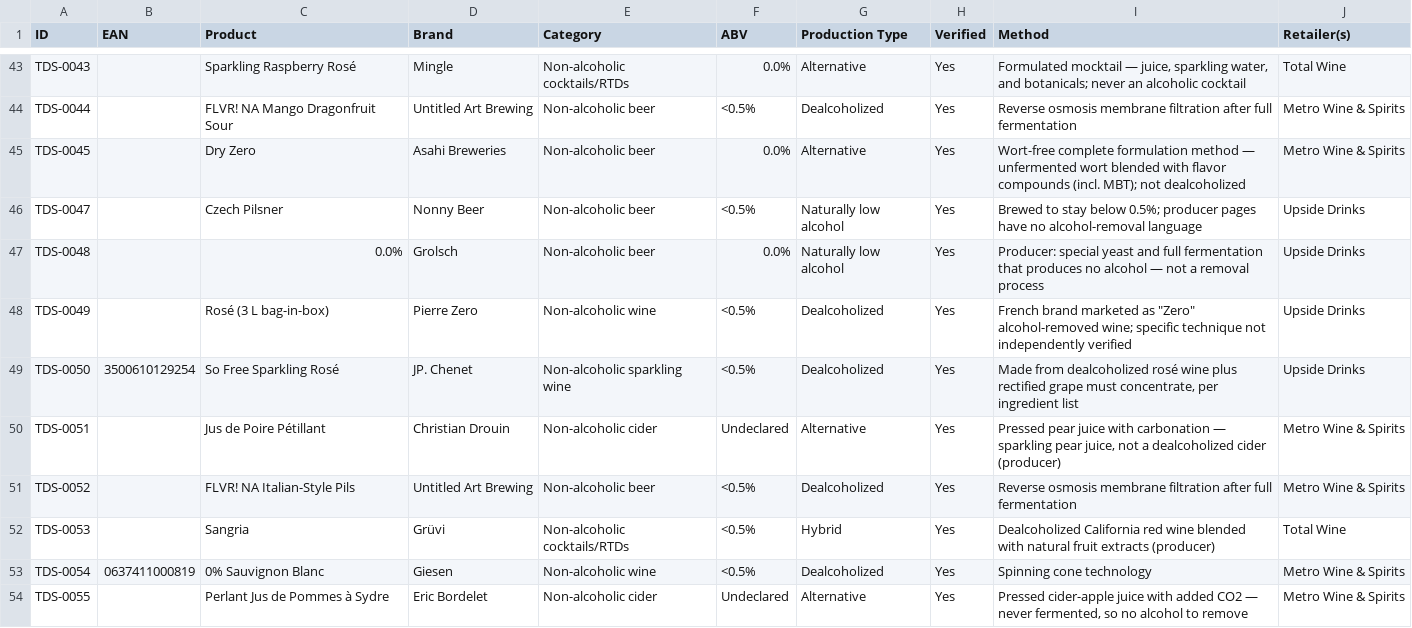
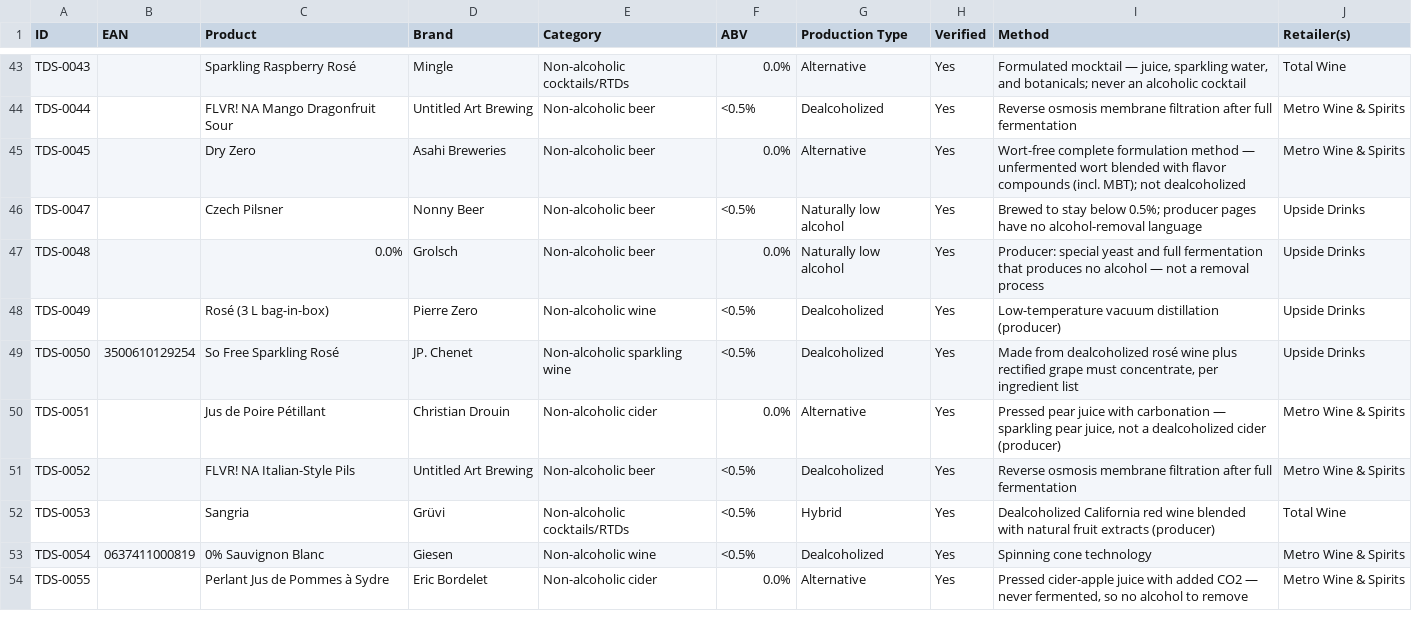
Before and after one commit to karlhillx/karlhill.com, a CSV file: clients/the-dry-standard/data/master-products.csv, drawn as a sheet; only a part is shown, gaps mark what is left out; the diff covers the shown part only.

```diff
--- a/clients/the-dry-standard/data/master-products.csv
+++ b/clients/the-dry-standard/data/master-products.csv
@@ -47,5 +47,5 @@ TDS-0047,,Czech Pilsner,Nonny Beer,Non-alcoholic beer,<0.5%,Naturally low alcoho
 TDS-0048,,0.0%,Grolsch,Non-alcoholic beer,0.0%,Naturally low alcohol,Yes,Producer: special yeast and full fermentation that produces no alcohol — not a removal process,Upside Drinks
-TDS-0049,,Rosé (3 L bag-in-box),Pierre Zero,Non-alcoholic wine,<0.5%,Dealcoholized,Yes,"French brand marketed as ""Zero"" alcohol-removed wine; specific technique not independently verified",Upside Drinks
+TDS-0049,,Rosé (3 L bag-in-box),Pierre Zero,Non-alcoholic wine,<0.5%,Dealcoholized,Yes,Low-temperature vacuum distillation (producer),Upside Drinks
 TDS-0050,3500610129254,So Free Sparkling Rosé,JP. Chenet,Non-alcoholic sparkling wine,<0.5%,Dealcoholized,Yes,"Made from dealcoholized rosé wine plus rectified grape must concentrate, per ingredient list",Upside Drinks
-TDS-0051,,Jus de Poire Pétillant,Christian Drouin,Non-alcoholic cider,Undeclared,Alternative,Yes,"Pressed pear juice with carbonation — sparkling pear juice, not a dealcoholized cider (producer)",Metro Wine & Spirits
+TDS-0051,,Jus de Poire Pétillant,Christian Drouin,Non-alcoholic cider,0.0%,Alternative,Yes,"Pressed pear juice with carbonation — sparkling pear juice, not a dealcoholized cider (producer)",Metro Wine & Spirits
 TDS-0052,,FLVR! NA Italian-Style Pils,Untitled Art Brewing,Non-alcoholic beer,<0.5%,Dealcoholized,Yes,Reverse osmosis membrane filtration after full fermentation,Metro Wine & Spirits
@@ -53,2 +53,2 @@ TDS-0053,,Sangria,Grüvi,Non-alcoholic cocktails/RTDs,<0.5%,Hybrid,Yes,Dealcohol
 TDS-0054,0637411000819,0% Sauvignon Blanc,Giesen,Non-alcoholic wine,<0.5%,Dealcoholized,Yes,Spinning cone technology,Metro Wine & Spirits
-TDS-0055,,Perlant Jus de Pommes à Sydre,Eric Bordelet,Non-alcoholic cider,Undeclared,Alternative,Yes,"Pressed cider-apple juice with added CO2 — never fermented, so no alcohol to remove",Metro Wine & Spirits
+TDS-0055,,Perlant Jus de Pommes à Sydre,Eric Bordelet,Non-alcoholic cider,0.0%,Alternative,Yes,"Pressed cider-apple juice with added CO2 — never fermented, so no alcohol to remove",Metro Wine & Spirits
```
Also changed, not shown: 64 edited cells elsewhere in this file, clients/the-dry-standard/data/products.csv, clients/the-dry-standard/data/reviews.csv, 46 other files.
